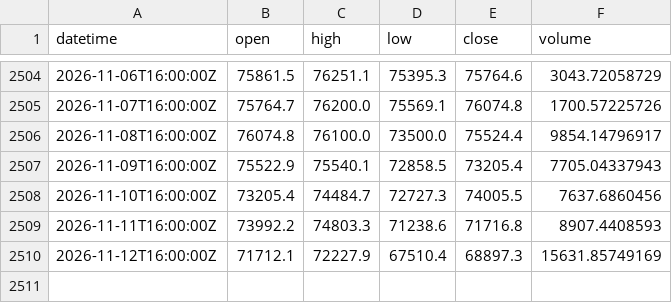
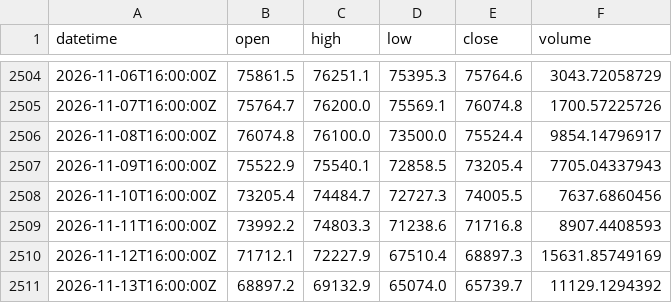
Before and after one commit to xu75/quant-strategy, a CSV file: data/market/BTC-USD_1d.csv, drawn as a sheet; only a part is shown, gaps mark what is left out.

Commit message:
chore(data): update market data 2026-11-15 16:03 UTC

```diff
--- a/data/market/BTC-USD_1d.csv
+++ b/data/market/BTC-USD_1d.csv
@@ -2510 +2510,2 @@ datetime,open,high,low,close,volume
 2026-11-12T16:00:00Z,71712.1,72227.9,67510.4,68897.3,15631.85749169
+2026-11-13T16:00:00Z,68897.2,69132.9,65074.0,65739.7,11129.1294392
```
Also changed, not shown: 1 other file.
